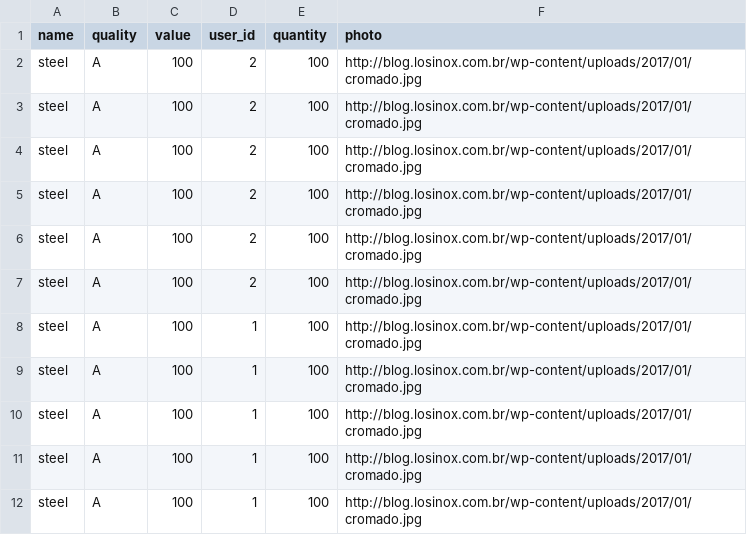
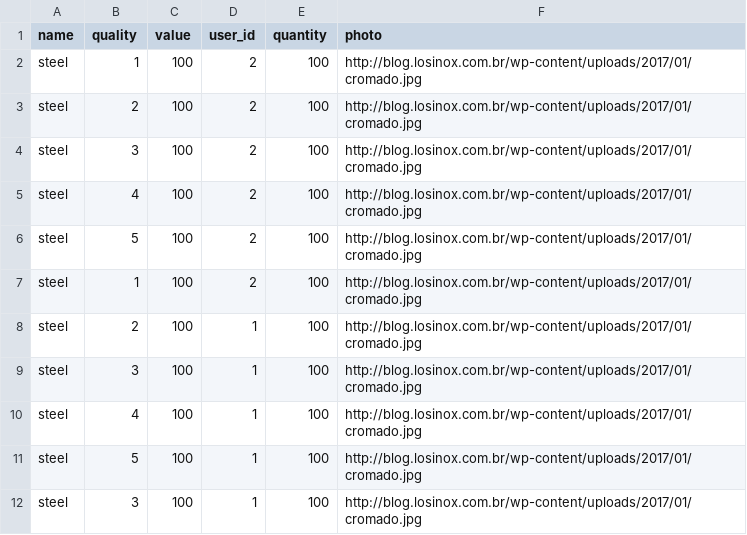
Before and after one commit to aroguerra/re-uz, a CSV file: db/products.csv, drawn as a sheet.

Commit message:
landing half way, products cards

```diff
--- a/db/products.csv
+++ b/db/products.csv
@@ -1,12 +1,12 @@
 name;quality;value;user_id;quantity;photo
-steel;A;100;2;100;http://blog.losinox.com.br/wp-content/uploads/2017/01/cromado.jpg
-steel;A;100;2;100;http://blog.losinox.com.br/wp-content/uploads/2017/01/cromado.jpg
-steel;A;100;2;100;http://blog.losinox.com.br/wp-content/uploads/2017/01/cromado.jpg
-steel;A;100;2;100;http://blog.losinox.com.br/wp-content/uploads/2017/01/cromado.jpg
-steel;A;100;2;100;http://blog.losinox.com.br/wp-content/uploads/2017/01/cromado.jpg
-steel;A;100;2;100;http://blog.losinox.com.br/wp-content/uploads/2017/01/cromado.jpg
-steel;A;100;1;100;http://blog.losinox.com.br/wp-content/uploads/2017/01/cromado.jpg
-steel;A;100;1;100;http://blog.losinox.com.br/wp-content/uploads/2017/01/cromado.jpg
-steel;A;100;1;100;http://blog.losinox.com.br/wp-content/uploads/2017/01/cromado.jpg
-steel;A;100;1;100;http://blog.losinox.com.br/wp-content/uploads/2017/01/cromado.jpg
-steel;A;100;1;100;http://blog.losinox.com.br/wp-content/uploads/2017/01/cromado.jpg
+steel;1;100;2;100;http://blog.losinox.com.br/wp-content/uploads/2017/01/cromado.jpg
+steel;2;100;2;100;http://blog.losinox.com.br/wp-content/uploads/2017/01/cromado.jpg
+steel;3;100;2;100;http://blog.losinox.com.br/wp-content/uploads/2017/01/cromado.jpg
+steel;4;100;2;100;http://blog.losinox.com.br/wp-content/uploads/2017/01/cromado.jpg
+steel;5;100;2;100;http://blog.losinox.com.br/wp-content/uploads/2017/01/cromado.jpg
+steel;1;100;2;100;http://blog.losinox.com.br/wp-content/uploads/2017/01/cromado.jpg
+steel;2;100;1;100;http://blog.losinox.com.br/wp-content/uploads/2017/01/cromado.jpg
+steel;3;100;1;100;http://blog.losinox.com.br/wp-content/uploads/2017/01/cromado.jpg
+steel;4;100;1;100;http://blog.losinox.com.br/wp-content/uploads/2017/01/cromado.jpg
+steel;5;100;1;100;http://blog.losinox.com.br/wp-content/uploads/2017/01/cromado.jpg
+steel;3;100;1;100;http://blog.losinox.com.br/wp-content/uploads/2017/01/cromado.jpg
```
Also changed, not shown: 8 other files.
